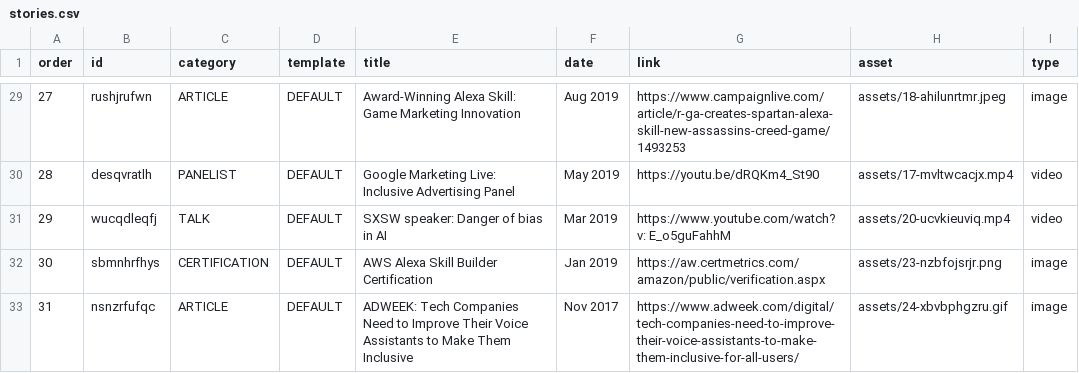
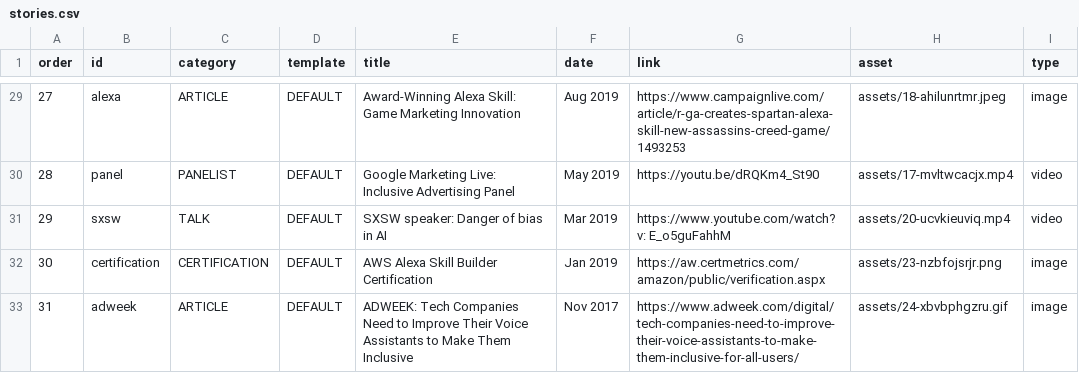
Before and after one commit to jtubert/jtubert.github.io, a CSV file: _data/stories.csv, drawn as a sheet; only a part is shown, gaps mark what is left out; the diff covers the shown part only.

```diff
--- a/_data/stories.csv
+++ b/_data/stories.csv
@@ -29,5 +29,5 @@
-"27","rushjrufwn","ARTICLE","DEFAULT","Award-Winning Alexa Skill: Game Marketing Innovation","Aug 2019","https://www.campaignlive.com/article/r-ga-creates-spartan-alexa-skill-new-assassins-creed-game/1493253","assets/18-ahilunrtmr.jpeg","image"
-"28","desqvratlh","PANELIST","DEFAULT","Google Marketing Live: Inclusive Advertising Panel","May 2019","https://youtu.be/dRQKm4_St90","assets/17-mvltwcacjx.mp4","video"
-"29","wucqdleqfj","TALK","DEFAULT","SXSW speaker: Danger of bias in AI","Mar 2019","https://www.youtube.com/watch?v: E_o5guFahhM","assets/20-ucvkieuviq.mp4","video"
-"30","sbmnhrfhys","CERTIFICATION","DEFAULT","AWS Alexa Skill Builder Certification","Jan 2019","https://aw.certmetrics.com/amazon/public/verification.aspx","assets/23-nzbfojsrjr.png","image"
-"31","nsnzrfufqc","ARTICLE","DEFAULT","ADWEEK: Tech Companies Need to Improve Their Voice Assistants to Make Them Inclusive","Nov 2017","https://www.adweek.com/digital/tech-companies-need-to-improve-their-voice-assistants-to-make-them-inclusive-for-all-users/","assets/24-xbvbphgzru.gif","image"
+"27","alexa","ARTICLE","DEFAULT","Award-Winning Alexa Skill: Game Marketing Innovation","Aug 2019","https://www.campaignlive.com/article/r-ga-creates-spartan-alexa-skill-new-assassins-creed-game/1493253","assets/18-ahilunrtmr.jpeg","image"
+"28","panel","PANELIST","DEFAULT","Google Marketing Live: Inclusive Advertising Panel","May 2019","https://youtu.be/dRQKm4_St90","assets/17-mvltwcacjx.mp4","video"
+"29","sxsw","TALK","DEFAULT","SXSW speaker: Danger of bias in AI","Mar 2019","https://www.youtube.com/watch?v: E_o5guFahhM","assets/20-ucvkieuviq.mp4","video"
+"30","certification","CERTIFICATION","DEFAULT","AWS Alexa Skill Builder Certification","Jan 2019","https://aw.certmetrics.com/amazon/public/verification.aspx","assets/23-nzbfojsrjr.png","image"
+"31","adweek","ARTICLE","DEFAULT","ADWEEK: Tech Companies Need to Improve Their Voice Assistants to Make Them Inclusive","Nov 2017","https://www.adweek.com/digital/tech-companies-need-to-improve-their-voice-assistants-to-make-them-inclusive-for-all-users/","assets/24-xbvbphgzru.gif","image"
```
Also changed, not shown: 27 edited cells elsewhere in this file, 3 other files.
